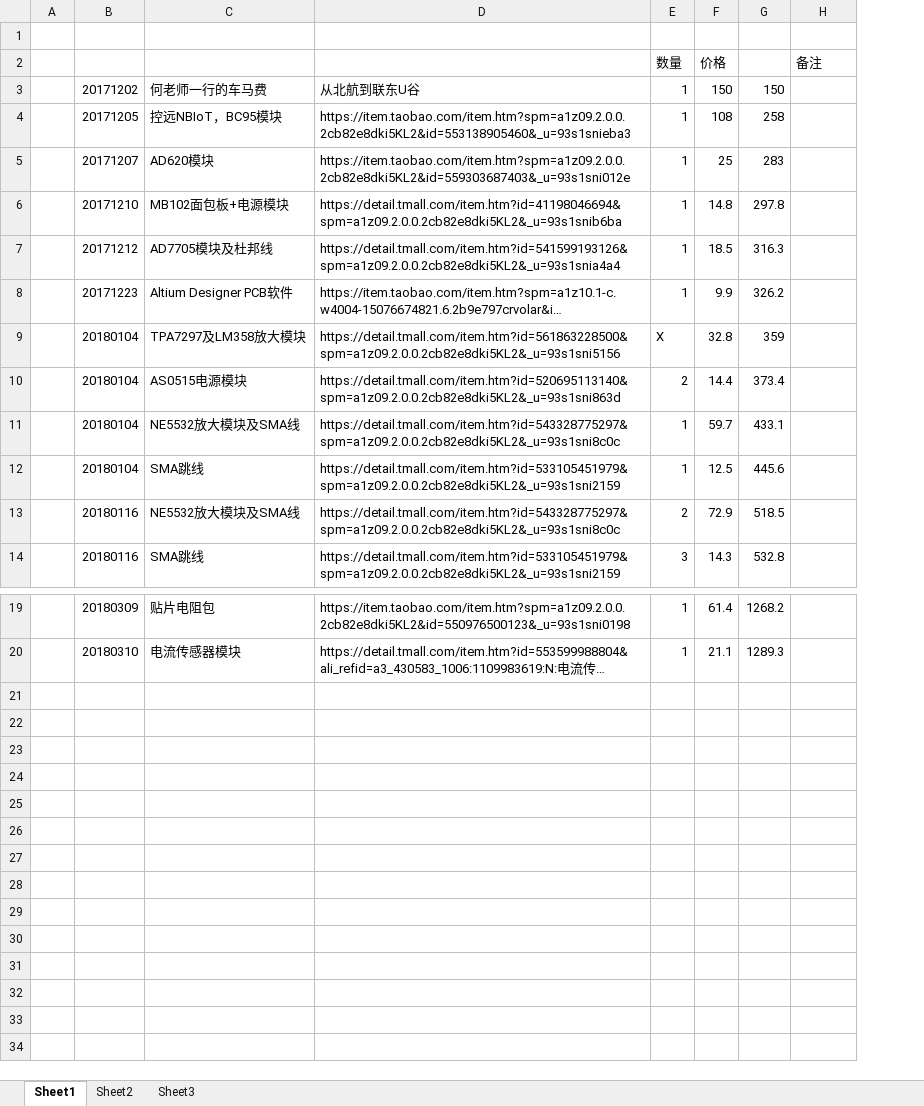
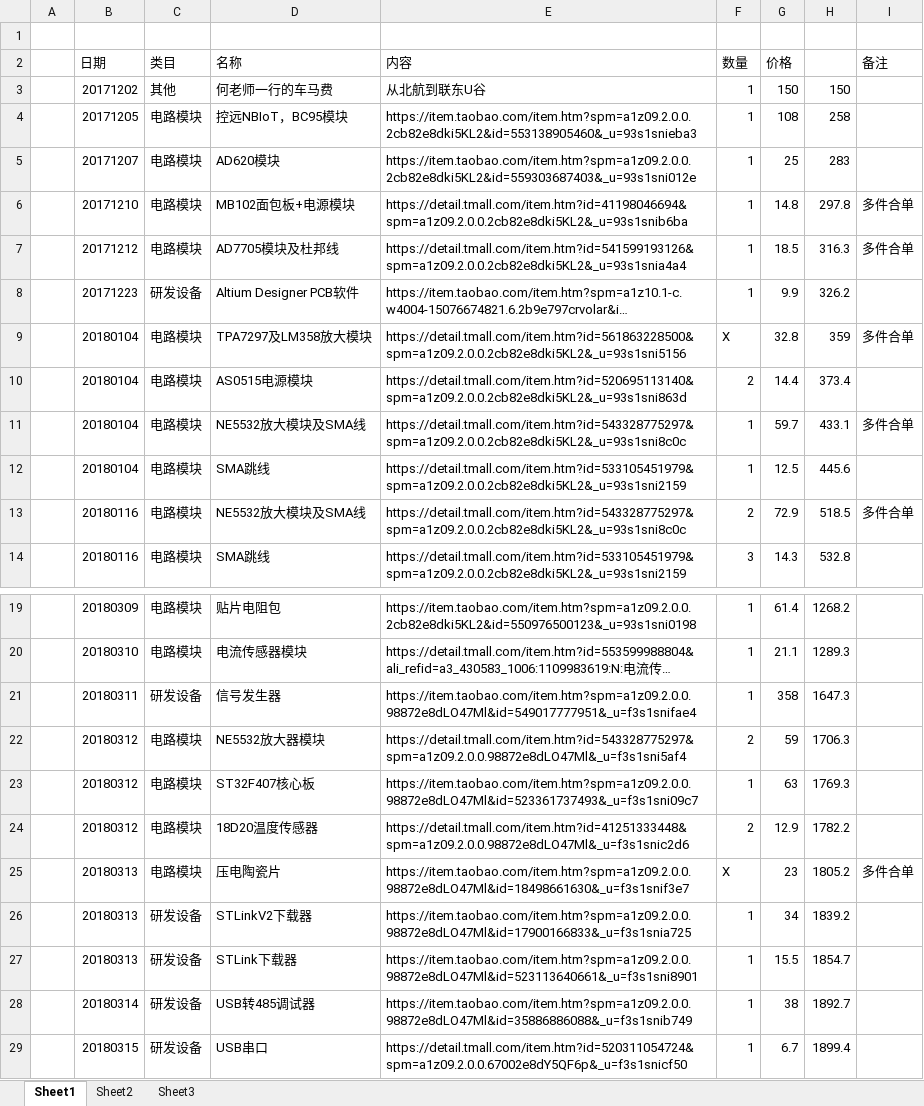
Before and after one commit to laa6202/CHK_I, an Excel workbook: doc/财务记录/球管测速仪研发支出.xlsx, sheet Sheet1, drawn as a sheet; only a part is shown, gaps mark what is left out; long unchanged cells end in …; values as stored, in another font and other column widths than the file's, no borders; addresses are those after the commit; the diff names each change by its address in the sheet, - before the commit and + after, or states it on an @@ line.

```diff
--- a/doc/财务记录/球管测速仪研发支出.xlsx (sheet Sheet1)
+++ b/doc/财务记录/球管测速仪研发支出.xlsx (sheet Sheet1)
+column C (类目), rows 3-14: 其他 | 电路模块 | 电路模块 | 电路模块 | 电路模块 | 研发设备 | 电路模块 | 电路模块 | 电路模块 | 电路模块 | 电路模块 | 电路模块; rows 19-20: 电路模块 | 电路模块
-B2: (empty)
+B2: 日期
-D2: (empty)
+D2: 名称
-E2: (empty)
+E2: 内容
-I6:I7 (备注): (empty)
+I6:I7 (备注): 多件合单
-I9 (备注): (empty)
+I9 (备注): 多件合单
-I11 (备注): (empty)
+I11 (备注): 多件合单
-I13 (备注): (empty)
+I13 (备注): 多件合单
+row 21:  | 20180311 | 研发设备 | 信号发生器 | https://item.taobao.com/item.htm?spm=a1z09.2.0.0.98872e8dLO47Ml&id=549017777951&_u=f3s1snifae4 | 1 | 358 | 1647.3
+row 22:  | 20180312 | 电路模块 | NE5532放大器模块 | https://detail.tmall.com/item.htm?id=543328775297&spm=a1z09.2.0.0.98872e8dLO47Ml&_u=f3s1sni5af4 | 2 | 59 | 1706.3
+row 23:  | 20180312 | 电路模块 | ST32F407核心板 | https://item.taobao.com/item.htm?spm=a1z09.2.0.0.98872e8dLO47Ml&id=523361737493&_u=f3s1sni09c7 | 1 | 63 | 1769.3
+row 24:  | 20180312 | 电路模块 | 18D20温度传感器 | https://detail.tmall.com/item.htm?id=41251333448&spm=a1z09.2.0.0.98872e8dLO47Ml&_u=f3s1snic2d6 | 2 | 12.9 | 1782.2
+row 25:  | 20180313 | 电路模块 | 压电陶瓷片 | https://item.taobao.com/item.htm?spm=a1z09.2.0.0.98872e8dLO47Ml&id=18498661630&_u=f3s1snif3e7 | X | 23 | 1805.2 | 多件合单
+row 26:  | 20180313 | 研发设备 | STLinkV2下载器 | https://item.taobao.com/item.htm?spm=a1z09.2.0.0.98872e8dLO47Ml&id=17900166833&_u=f3s1snia725 | 1 | 34 | 1839.2
+row 27:  | 20180313 | 研发设备 | STLink下载器 | https://item.taobao.com/item.htm?spm=a1z09.2.0.0.98872e8dLO47Ml&id=523113640661&_u=f3s1sni8901 | 1 | 15.5 | 1854.7
+row 28:  | 20180314 | 研发设备 | USB转485调试器 | https://item.taobao.com/item.htm?spm=a1z09.2.0.0.98872e8dLO47Ml&id=35886886088&_u=f3s1snib749 | 1 | 38 | 1892.7
+row 29:  | 20180315 | 研发设备 | USB串口 | https://detail.tmall.com/item.htm?id=520311054724&spm=a1z09.2.0.0.67002e8dY5QF6p&_u=f3s1snicf50 | 1 | 6.7 | 1899.4
```
Also changed, not shown: formulas that keep their value, 4 other files.
